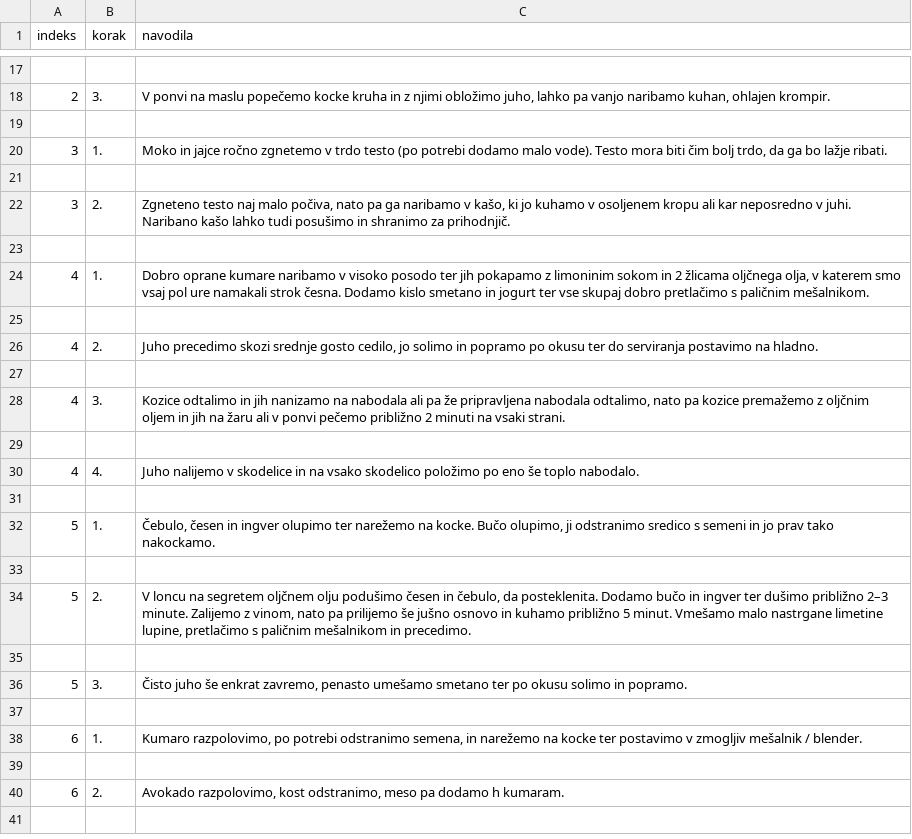
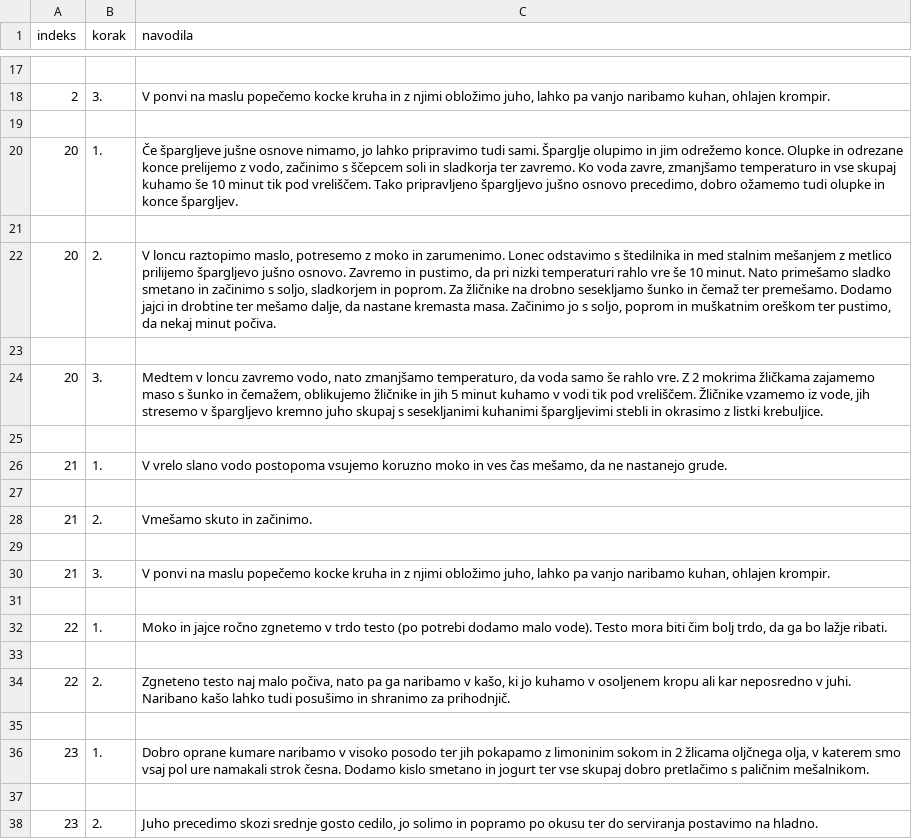
Before and after one commit to MarijaJez/Projekt, a CSV file: postopki.csv, drawn as a sheet; only a part is shown, gaps mark what is left out; the shorter side is filled out with more unchanged rows; the diff covers the shown part only.

```diff
--- a/postopki.csv
+++ b/postopki.csv
@@ -19 +19,20 @@ indeks,korak,navodila
 
+20,1.,"Če špargljeve jušne osnove nimamo, jo lahko pripravimo tudi sami. Šparglje olupimo in jim odrežemo konce. Olupke in odrezane konce prelijemo z vodo, začinimo s ščepcem soli in sladkorja ter zavremo. Ko voda zavre, zmanjšamo temperaturo in vse skupaj kuhamo še 10 minut tik pod vreliščem. Tako pripravljeno špargljevo jušno osnovo precedimo, dobro ožamemo tudi olupke in konce špargljev."
+
+20,2.,"V loncu raztopimo maslo, potresemo z moko in zarumenimo. Lonec odstavimo s štedilnika in med stalnim mešanjem z metlico prilijemo špargljevo jušno osnovo. Zavremo in pustimo, da pri nizki temperaturi rahlo vre še 10 minut. Nato primešamo sladko smetano in začinimo s soljo, sladkorjem in poprom. Za žličnike na drobno sesekljamo šunko in čemaž ter premešamo. Dodamo jajci in drobtine ter mešamo dalje, da nastane kremasta masa. Začinimo jo s soljo, poprom in muškatnim oreškom ter pustimo, da nekaj minut počiva."
+
+20,3.,"Medtem v loncu zavremo vodo, nato zmanjšamo temperaturo, da voda samo še rahlo vre. Z 2 mokrima žličkama zajamemo maso s šunko in čemažem, oblikujemo žličnike in jih 5 minut kuhamo v vodi tik pod vreliščem. Žličnike vzamemo iz vode, jih stresemo v špargljevo kremno juho skupaj s sesekljanimi kuhanimi špargljevimi stebli in okrasimo z listki krebuljice."
+
+21,1.,"V vrelo slano vodo postopoma vsujemo koruzno moko in ves čas mešamo, da ne nastanejo grude."
+
+21,2.,Vmešamo skuto in začinimo.
+
+21,3.,"V ponvi na maslu popečemo kocke kruha in z njimi obložimo juho, lahko pa vanjo naribamo kuhan, ohlajen krompir."
+
+22,1.,"Moko in jajce ročno zgnetemo v trdo testo (po potrebi dodamo malo vode). Testo mora biti čim bolj trdo, da ga bo lažje ribati. "
+
+22,2.,"Zgneteno testo naj malo počiva, nato pa ga naribamo v kašo, ki jo kuhamo v osoljenem kropu ali kar neposredno v juhi. Naribano kašo lahko tudi posušimo in shranimo za prihodnjič."
+
+23,1.,"Dobro oprane kumare naribamo v visoko posodo ter jih pokapamo z limoninim sokom in 2 žlicama oljčnega olja, v katerem smo vsaj pol ure namakali strok česna. Dodamo kislo smetano in jogurt ter vse skupaj dobro pretlačimo s paličnim mešalnikom. "
+
+23,2.,"Juho precedimo skozi srednje gosto cedilo, jo solimo in popramo po okusu ter do serviranja postavimo na hladno. "
```
Also changed, not shown: 29 added rows elsewhere in this file, podatki.csv, podatki_z_indeksi.csv, 2 other files.
